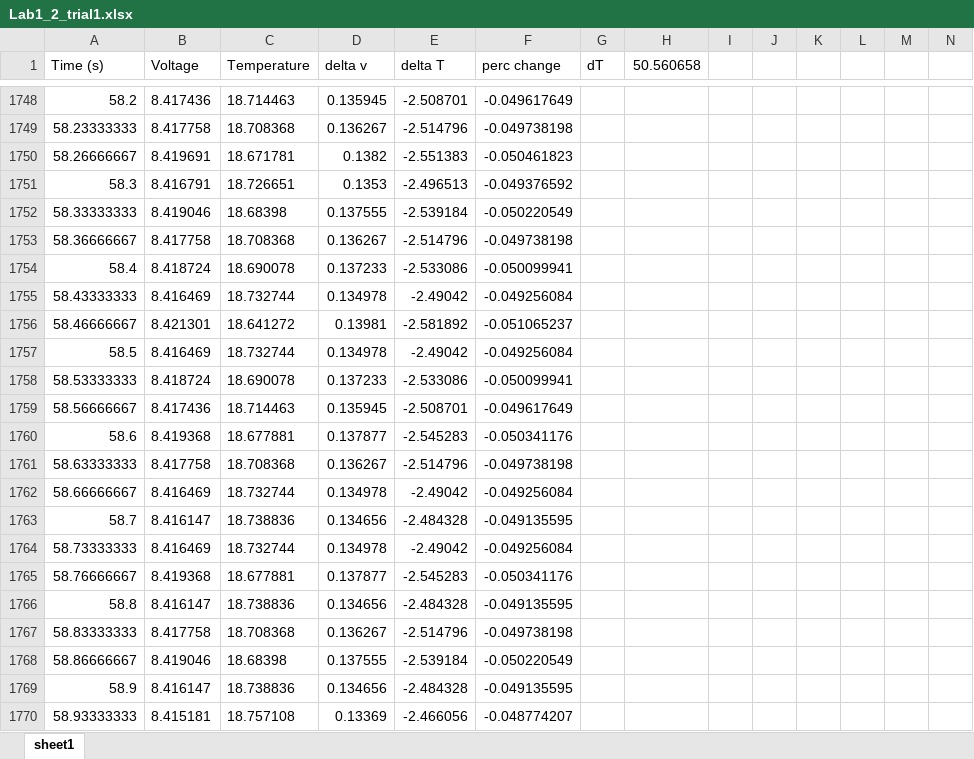
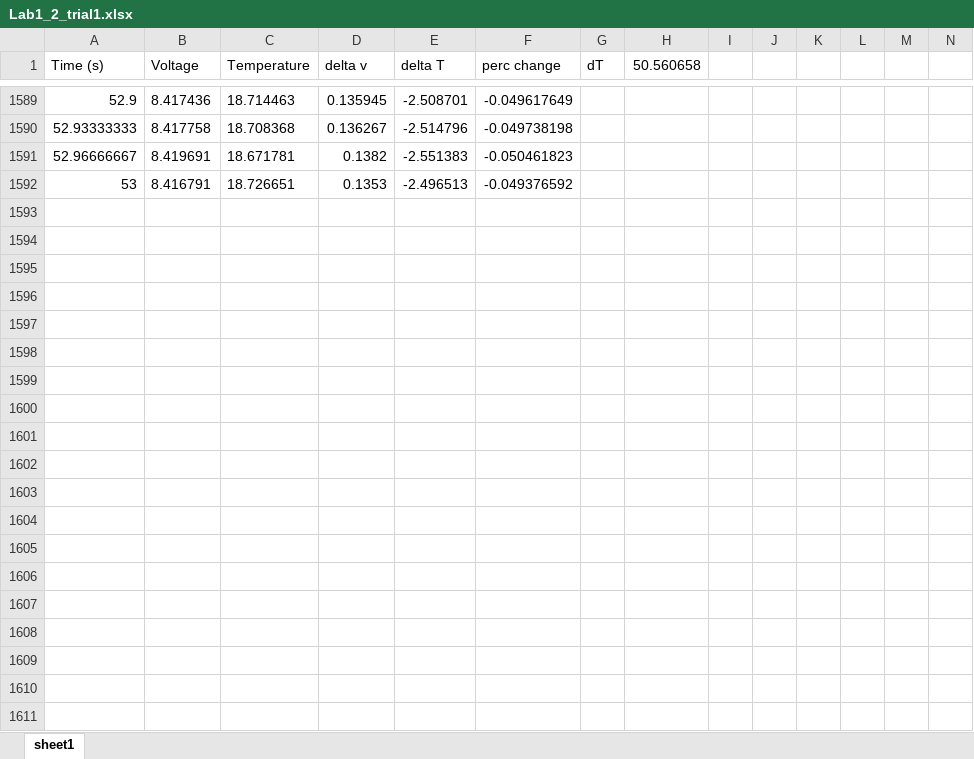
Before and after one commit to avam3alouf/BE511Lab-1, an Excel workbook: Lab1_2_trial1.xlsx, sheet sheet1, drawn as a sheet; only a part is shown, gaps mark what is left out; values as stored, in another font and other column widths than the file's, no borders; charts and pictures not drawn; rows hold the shown columns only; the diff covers the shown part only; the diff names each change by its address in the sheet, - before the commit and + after, or states it on an @@ line.

```diff
--- a/Lab1_2_trial1.xlsx (sheet sheet1)
+++ b/Lab1_2_trial1.xlsx (sheet sheet1)
@@ column A (Time (s)) renumbered between rows 3 and 1592 @@
-row 1752: 58.33333333 | 8.419046 | 18.68398 | 0.137555 | -2.539184 | -0.050220549
-row 1753: 58.36666667 | 8.417758 | 18.708368 | 0.136267 | -2.514796 | -0.049738198
-row 1754: 58.4 | 8.418724 | 18.690078 | 0.137233 | -2.533086 | -0.050099941
-row 1755: 58.43333333 | 8.416469 | 18.732744 | 0.134978 | -2.49042 | -0.049256084
-row 1756: 58.46666667 | 8.421301 | 18.641272 | 0.13981 | -2.581892 | -0.051065237
-row 1757: 58.5 | 8.416469 | 18.732744 | 0.134978 | -2.49042 | -0.049256084
-row 1758: 58.53333333 | 8.418724 | 18.690078 | 0.137233 | -2.533086 | -0.050099941
-row 1759: 58.56666667 | 8.417436 | 18.714463 | 0.135945 | -2.508701 | -0.049617649
-row 1760: 58.6 | 8.419368 | 18.677881 | 0.137877 | -2.545283 | -0.050341176
-row 1761: 58.63333333 | 8.417758 | 18.708368 | 0.136267 | -2.514796 | -0.049738198
-row 1762: 58.66666667 | 8.416469 | 18.732744 | 0.134978 | -2.49042 | -0.049256084
-row 1763: 58.7 | 8.416147 | 18.738836 | 0.134656 | -2.484328 | -0.049135595
-row 1764: 58.73333333 | 8.416469 | 18.732744 | 0.134978 | -2.49042 | -0.049256084
-row 1765: 58.76666667 | 8.419368 | 18.677881 | 0.137877 | -2.545283 | -0.050341176
-row 1766: 58.8 | 8.416147 | 18.738836 | 0.134656 | -2.484328 | -0.049135595
-row 1767: 58.83333333 | 8.417758 | 18.708368 | 0.136267 | -2.514796 | -0.049738198
-row 1768: 58.86666667 | 8.419046 | 18.68398 | 0.137555 | -2.539184 | -0.050220549
-row 1769: 58.9 | 8.416147 | 18.738836 | 0.134656 | -2.484328 | -0.049135595
-row 1770: 58.93333333 | 8.415181 | 18.757108 | 0.13369 | -2.466056 | -0.048774207
```
Also changed, not shown: 228 removed rows, 14 edited cells and cell formats elsewhere in this sheet, formulas that keep their value, charts or pictures, Lab1_0_trial1.xlsx, Lab1_1.xlsx, 7 other files.
